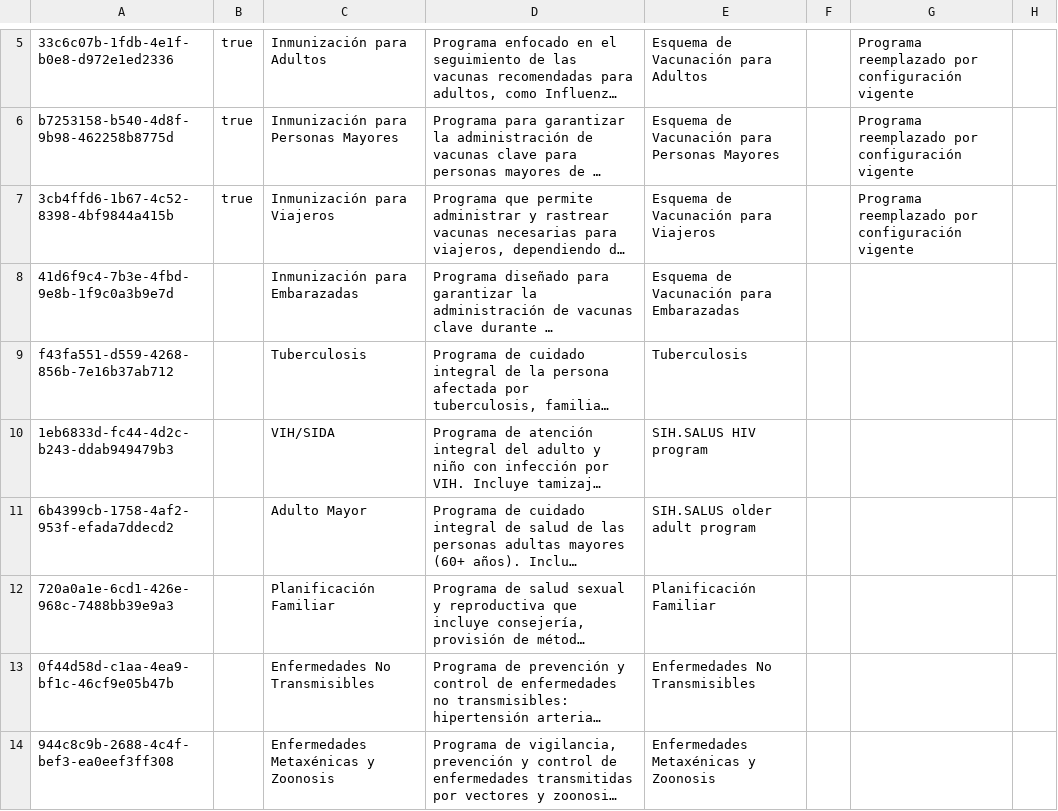
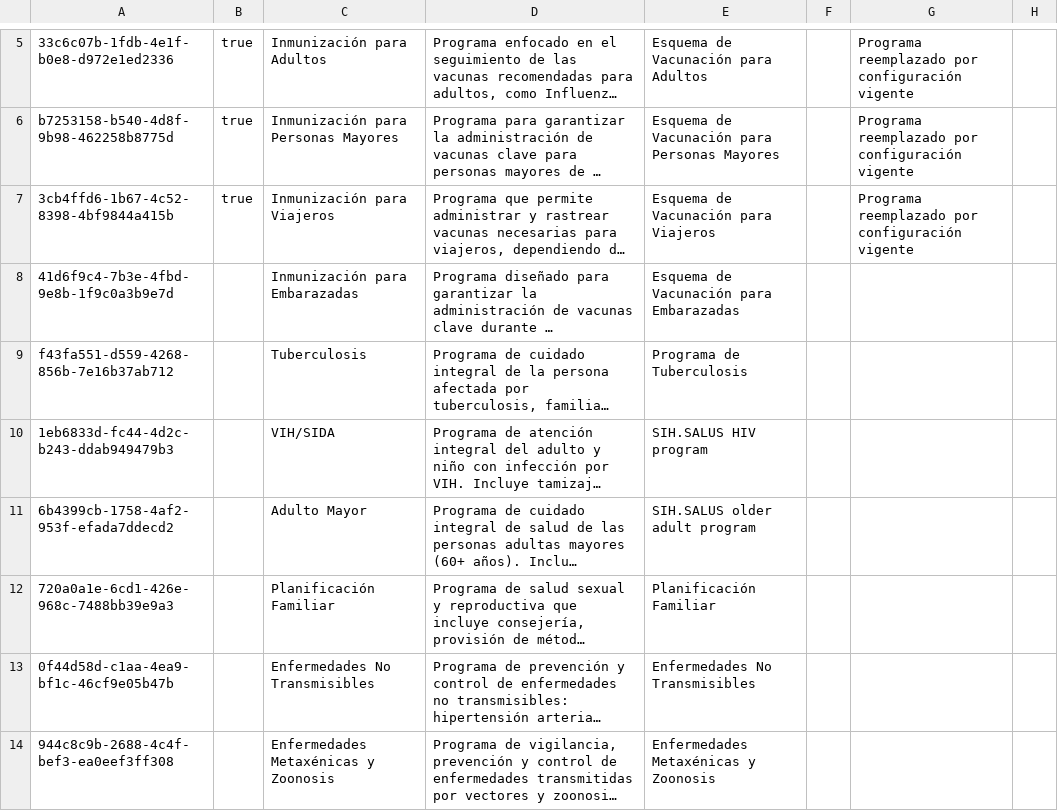
Before and after one commit to PROYECTO-SANTACLOTILDE/sihsalus-content-referenceapplication, a CSV file: configuration/backend_configuration/programs/programs-package-peruhce.csv, drawn as a sheet; only a part is shown, gaps mark what is left out; long unchanged cells end in …; the diff names each change by its address in the sheet, - before the commit and + after, or states it on an @@ line.

Commit message:
feat: actualizar descripciones de programas en el archivo CSV de paquetes de programas

```diff
--- a/configuration/backend_configuration/programs/programs-package-peruhce.csv
+++ b/configuration/backend_configuration/programs/programs-package-peruhce.csv
-E9: Tuberculosis
+E9: Programa de Tuberculosis
```
Also changed, not shown: 3 other files.
